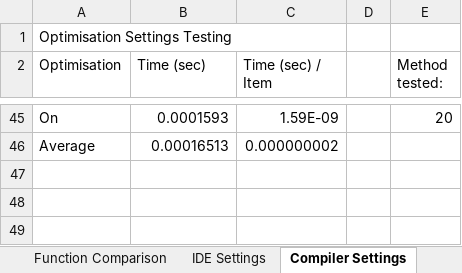
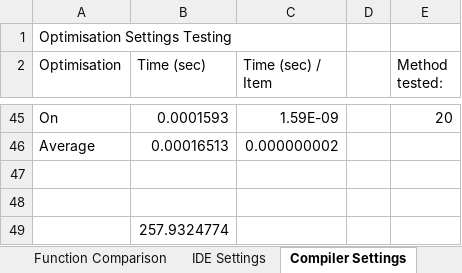
Before and after one commit to huf0001/COS30031GamesProgramming, an Excel workbook: 08 - Spike - Performance Measurement/Spike 8 Data - Performance Measurement.xlsx, sheet Compiler Settings, drawn as a sheet; only a part is shown, gaps mark what is left out; values as stored, in another font and other column widths than the file's, no borders; charts and pictures not drawn; the diff names each change by its address in the sheet, - before the commit and + after, or states it on an @@ line.

Commit message:
Finished stuff for compiler settings testing, and went back and compared exponential ramp-up testing to exponential ramp-down testing. Now gonna go and retrieve the task 5 doc that was overwritten.

```diff
--- a/08 - Spike - Performance Measurement/Spike 8 Data - Performance Measurement.xlsx (sheet Compiler Settings)
+++ b/08 - Spike - Performance Measurement/Spike 8 Data - Performance Measurement.xlsx (sheet Compiler Settings)
+row 47: (empty)
+row 48: (empty)
+row 49:  | 257.9324774
```
Also changed, not shown: other sheet tabs, charts or pictures, 15 other files.
